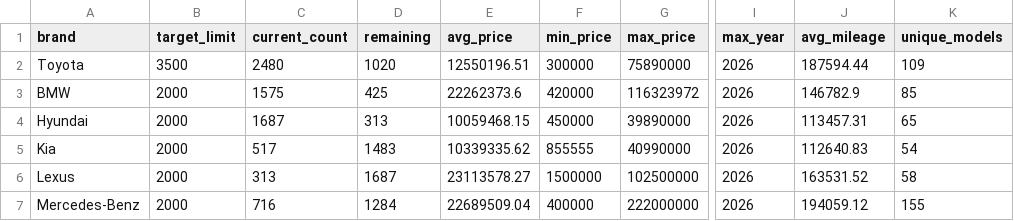
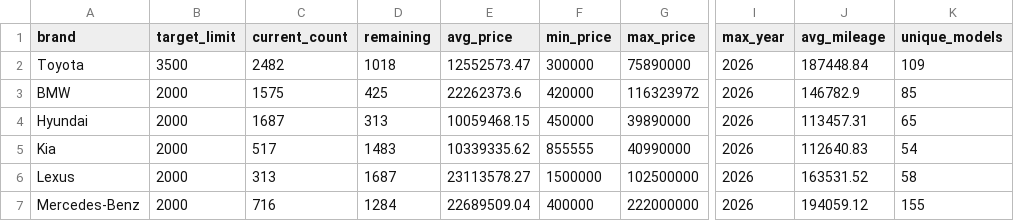
Before and after one commit to Damenzzzz/KolesaParser, a CSV file: data/exports/brand_report.csv, drawn as a sheet; only a part is shown, gaps mark what is left out; the diff names each change by its address in the sheet, - before the commit and + after, or states it on an @@ line.

```diff
--- a/data/exports/brand_report.csv
+++ b/data/exports/brand_report.csv
-C2 (current_count): 2480
+C2 (current_count): 2482
-D2 (remaining): 1020
+D2 (remaining): 1018
-E2 (avg_price): 12550196.51
+E2 (avg_price): 12552573.47
-J2 (avg_mileage): 187594.44
+J2 (avg_mileage): 187448.84
```
Also changed, not shown: data/exports/model_report.csv, 18 other files.
